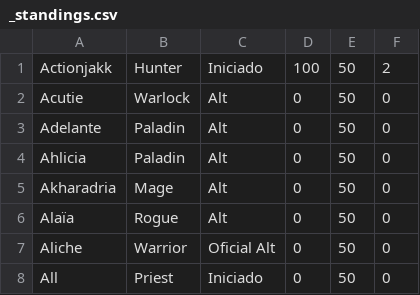
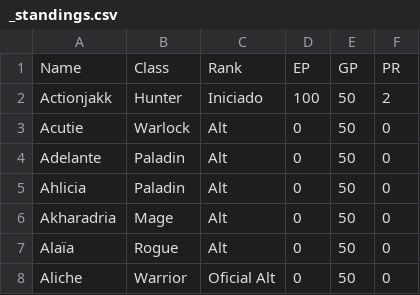
Before and after one commit to industrial-peons/industrial-peons.github.io, a CSV file: _standings.csv, drawn as a sheet; only a part is shown; the shorter side is filled out with more unchanged rows.

Commit message:
Fix formatting.

```diff
--- a/_standings.csv
+++ b/_standings.csv
@@ -1 +1,2 @@
+Name,Class,Rank,EP,GP,PR
 Actionjakk,Hunter,Iniciado,100,50,2,
```
